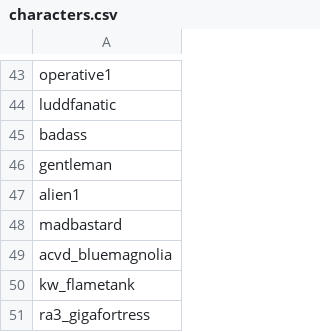
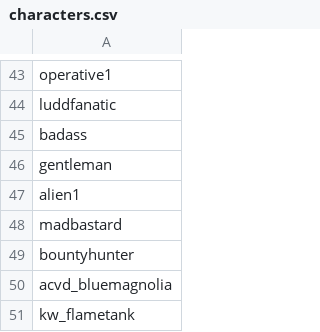
Before and after one commit to Histidine91/SS-CombatChatter, a CSV file: data/config/chatter/characters.csv, drawn as a sheet; only a part is shown, gaps mark what is left out; the shorter side is filled out with more unchanged rows.

```diff
--- a/data/config/chatter/characters.csv
+++ b/data/config/chatter/characters.csv
@@ -48,2 +48,3 @@ alien1
 madbastard
+bountyhunter
 acvd_bluemagnolia
```
Also changed, not shown: data/config/chatter/character_factions.csv, 2 other files.
